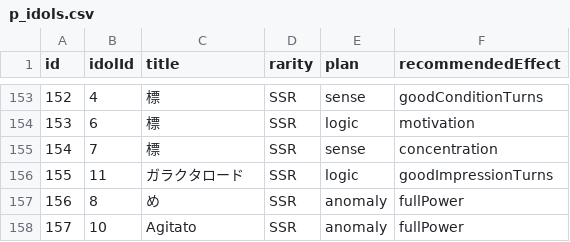
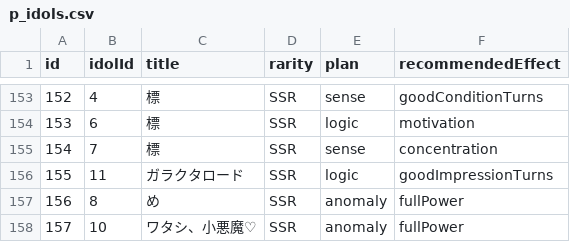
Before and after one commit to surisuririsu/gakumas-tools, a CSV file: packages/gakumas-data/csv/p_idols.csv, drawn as a sheet; only a part is shown, gaps mark what is left out.

```diff
--- a/packages/gakumas-data/csv/p_idols.csv
+++ b/packages/gakumas-data/csv/p_idols.csv
@@ -157,2 +157,2 @@ id,idolId,title,rarity,plan,recommendedEffect
 156,8,め,SSR,anomaly,fullPower
-157,10,Agitato,SSR,anomaly,fullPower
+157,10,ワタシ、小悪魔♡,SSR,anomaly,fullPower
```
Also changed, not shown: packages/gakumas-data/csv/skill_cards.csv, 3 other files.
